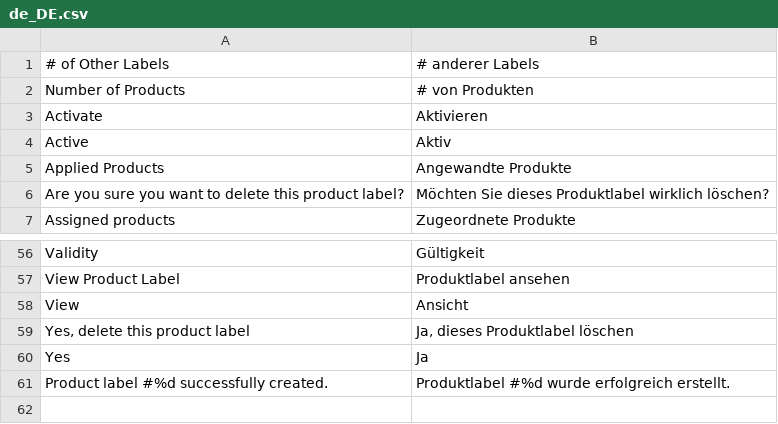
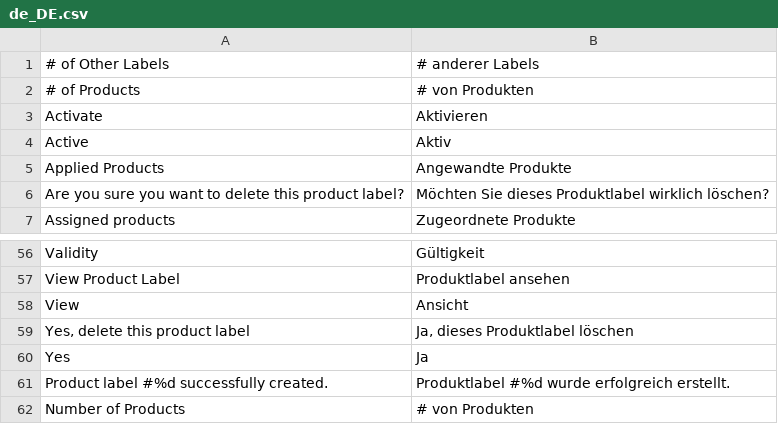
Before and after one commit to spryker/product-label-gui, a CSV file: data/translation/Zed/de_DE.csv, drawn as a sheet; only a part is shown, gaps mark what is left out.

```diff
--- a/data/translation/Zed/de_DE.csv
+++ b/data/translation/Zed/de_DE.csv
@@ -1,3 +1,3 @@
 "# of Other Labels","# anderer Labels"
-"Number of Products","# von Produkten"
+"# of Products","# von Produkten"
 Activate,Aktivieren
@@ -61 +61,2 @@ Yes,Ja
 "Product label #%d successfully created.","Produktlabel #%d wurde erfolgreich erstellt."
+"Number of Products","# von Produkten"
```
Also changed, not shown: data/translation/Zed/en_US.csv.
